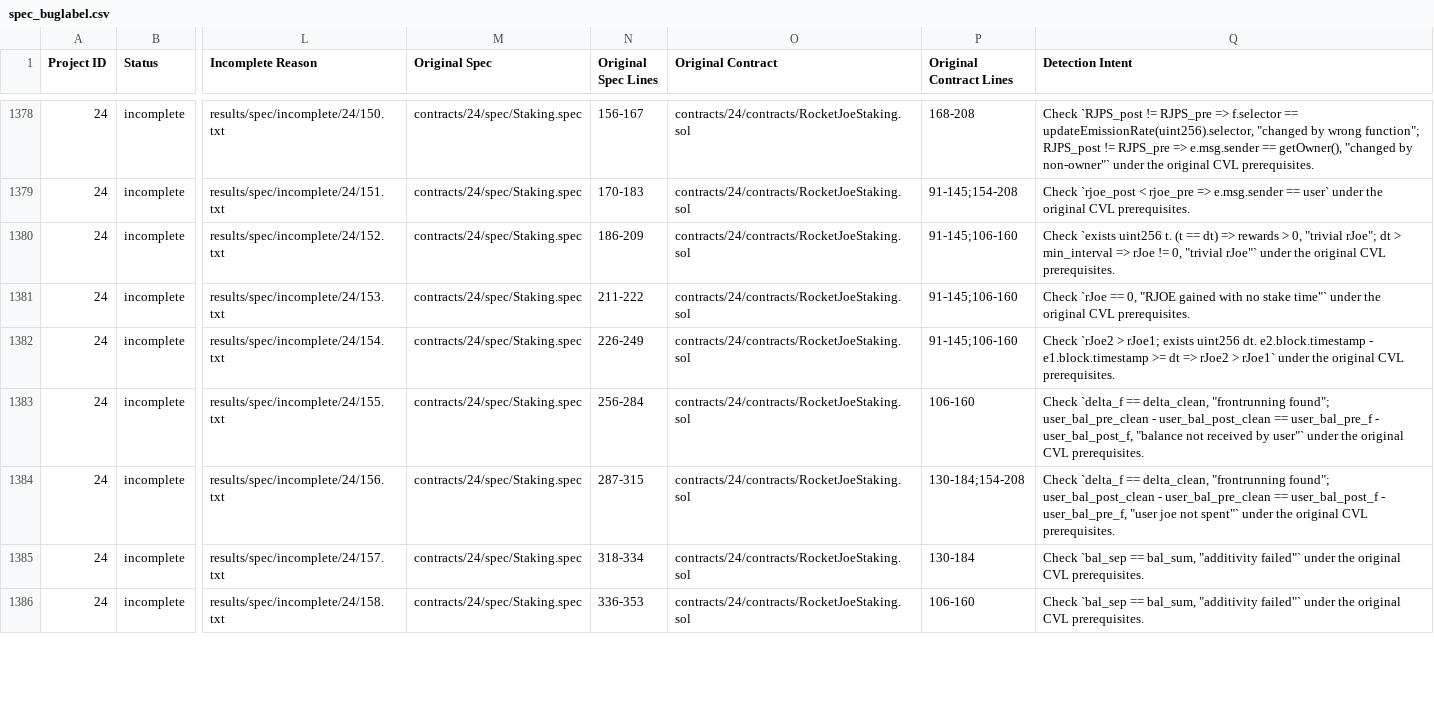
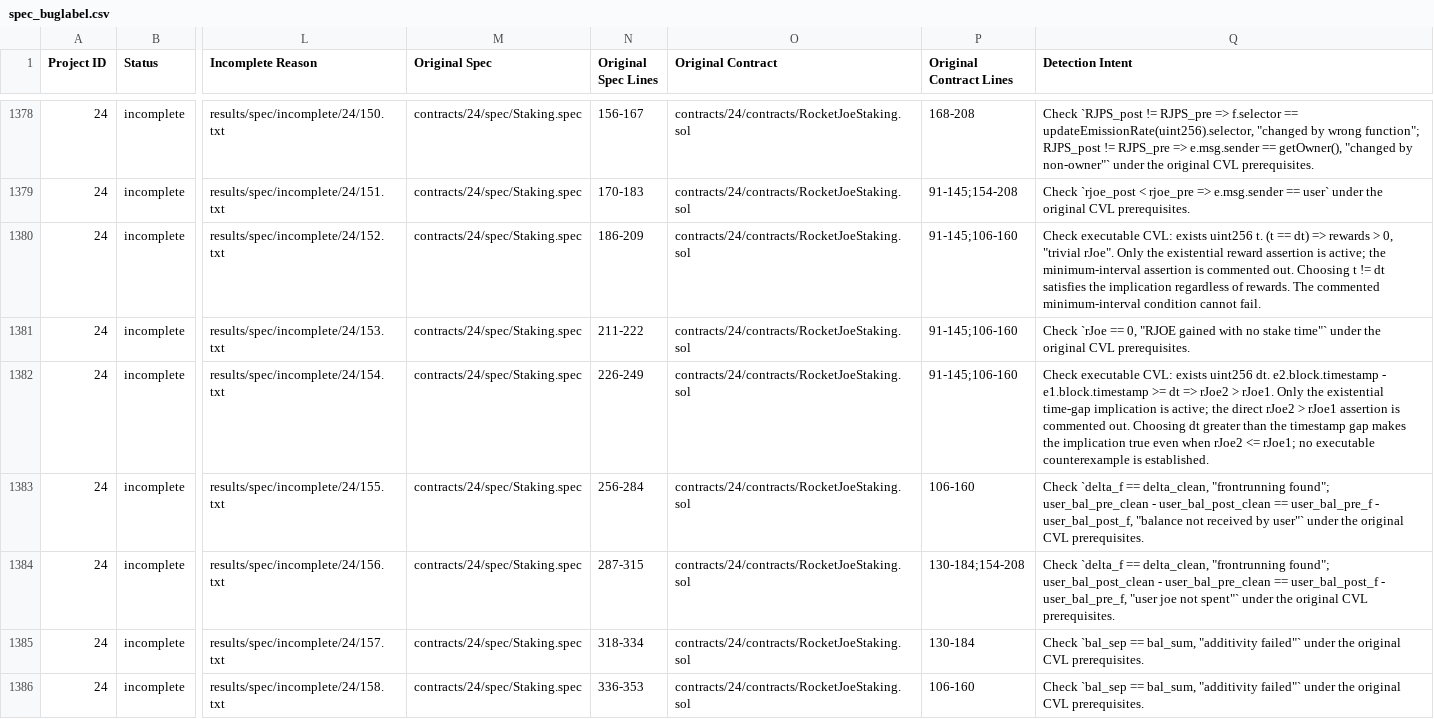
Before and after one commit to matheus-junio-da-silva/Web3Bugs, a CSV file: Web3Bugs-certora/results/spec/spec_buglabel.csv, drawn as a sheet; only a part is shown, gaps mark what is left out; the diff covers the shown part only; the diff names each change by its address in the sheet, - before the commit and + after, or states it on an @@ line.

```diff
--- a/Web3Bugs-certora/results/spec/spec_buglabel.csv
+++ b/Web3Bugs-certora/results/spec/spec_buglabel.csv
-Q1380 (Detection Intent): Check `exists uint256 t. (t == dt) => rewards > 0, "trivial rJoe"; dt > min_interval => rJoe != 0, "trivial rJoe"` under the original CVL prerequisites.
+Q1380 (Detection Intent): Check executable CVL: exists uint256 t. (t == dt) => rewards > 0, "trivial rJoe". Only the existential reward assertion is active; the minimum-interval assertion is commented out. Choosing t != dt satisfies the implication regardless of rewards. The commented minimum-interval condition cannot fail.
-Q1382 (Detection Intent): Check `rJoe2 > rJoe1; exists uint256 dt. e2.block.timestamp - e1.block.timestamp >= dt => rJoe2 > rJoe1` under the original CVL prerequisites.
+Q1382 (Detection Intent): Check executable CVL: exists uint256 dt. e2.block.timestamp - e1.block.timestamp >= dt => rJoe2 > rJoe1. Only the existential time-gap implication is active; the direct rJoe2 > rJoe1 assertion is commented out. Choosing dt greater than the timestamp gap makes the implication true even when rJoe2 <= rJoe1; no executable counterexample is established.
```
Also changed, not shown: 5 edited cells elsewhere in this file, Web3Bugs-certora/docs/spec_catalog_project_24_evidence_matrix.csv, 9 other files.
